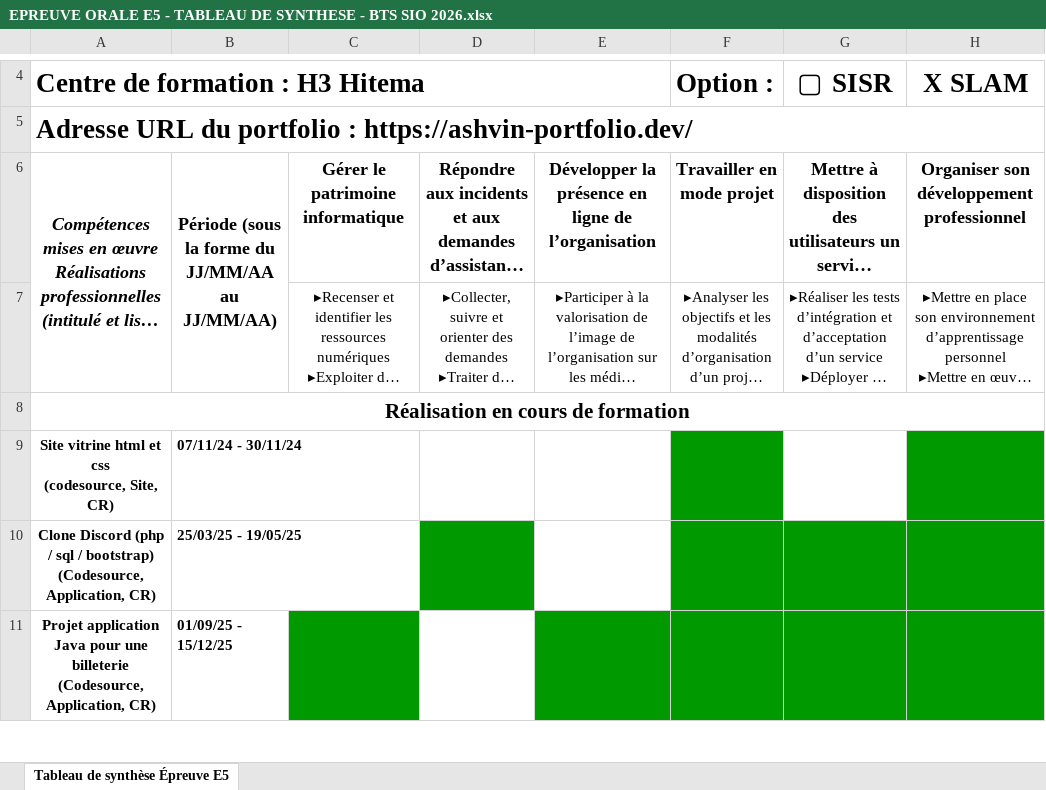
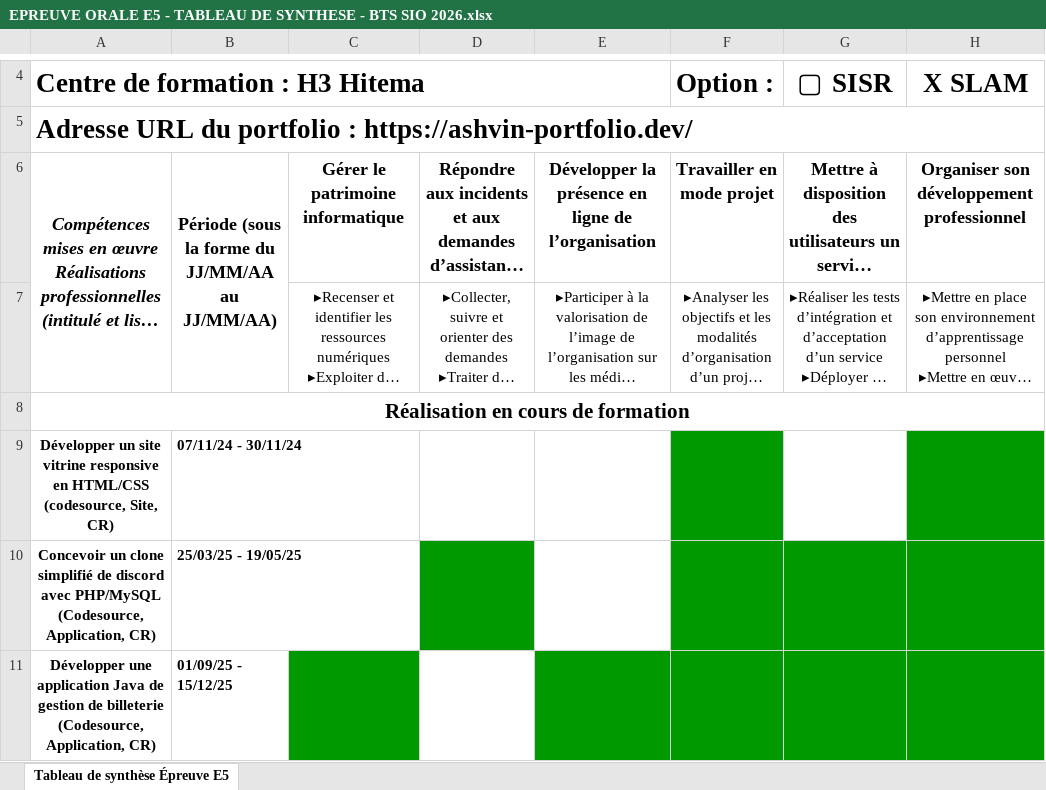
Before and after one commit to Ashvin02/portfolio-Ashvin, an Excel workbook: assets/EPREUVE ORALE E5 - TABLEAU DE SYNTHESE - BTS SIO 2026.xlsx, sheet Tableau de synthèse Épreuve E5, drawn as a sheet; only a part is shown, gaps mark what is left out; long unchanged cells end in …; values as stored, in another font and other column widths than the file's, no borders; ↵ is a line break in a cell; the diff covers the shown part only; the diff names each change by its address in the sheet, - before the commit and + after, or states it on an @@ line.

Commit message:
Mise à jour du portfolio et du tableau de synthèse

```diff
--- a/assets/EPREUVE ORALE E5 - TABLEAU DE SYNTHESE - BTS SIO 2026.xlsx (sheet Tableau de synthèse Épreuve E5)
+++ b/assets/EPREUVE ORALE E5 - TABLEAU DE SYNTHESE - BTS SIO 2026.xlsx (sheet Tableau de synthèse Épreuve E5)
-A9: Site vitrine html et css ↵ (codesource, Site,…
+A9: Développer un site vitrine responsive en HTML/CSS ↵ (codesource, Site,…
-A10: Clone Discord (php / sql / bootstrap) ↵ (Codesource, Application,…
+A10: Concevoir un clone simplifié de discord avec PHP/MySQL ↵ (Codesource, Application,…
-A11: Projet application Java pour une billeterie ↵ (Codesource,…
+A11: Développer une application Java de gestion de billeterie ↵ (Codesource,…
```
Also changed, not shown: 7 edited cells elsewhere in this sheet.
